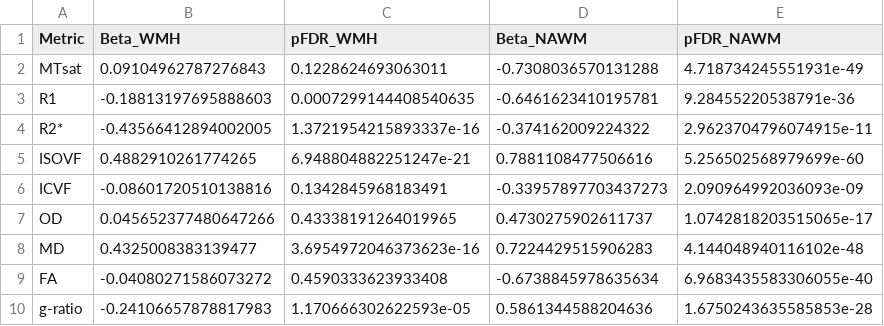
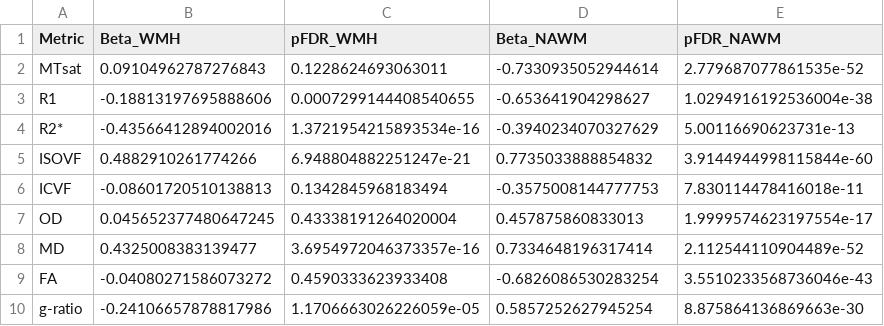
Before and after one commit to AurelieBussy/WMH_analyses, a CSV file: CSV_outputs/betas_WMH_NAWM_logVol_FDR_results.csv, drawn as a sheet.

```diff
--- a/CSV_outputs/betas_WMH_NAWM_logVol_FDR_results.csv
+++ b/CSV_outputs/betas_WMH_NAWM_logVol_FDR_results.csv
@@ -1,10 +1,10 @@
 Metric,Beta_WMH,pFDR_WMH,Beta_NAWM,pFDR_NAWM
-MTsat,0.09104962787276843,0.1228624693063011,-0.7308036570131288,4.718734245551931e-49
-R1,-0.18813197695888603,0.0007299144408540635,-0.6461623410195781,9.28455220538791e-36
-R2*,-0.43566412894002005,1.3721954215893337e-16,-0.374162009224322,2.9623704796074915e-11
-ISOVF,0.4882910261774265,6.948804882251247e-21,0.7881108477506616,5.256502568979699e-60
-ICVF,-0.08601720510138816,0.1342845968183491,-0.33957897703437273,2.090964992036093e-09
-OD,0.045652377480647266,0.43338191264019965,0.4730275902611737,1.0742818203515065e-17
-MD,0.4325008383139477,3.6954972046373623e-16,0.7224429515906283,4.144048940116102e-48
-FA,-0.04080271586073272,0.4590333623933408,-0.6738845978635634,6.9683435583306055e-40
-g-ratio,-0.24106657878817983,1.170666302622593e-05,0.5861344588204636,1.6750243635585853e-28
+MTsat,0.09104962787276843,0.1228624693063011,-0.7330935052944614,2.779687077861535e-52
+R1,-0.18813197695888606,0.0007299144408540655,-0.653641904298627,1.0294916192536004e-38
+R2*,-0.43566412894002016,1.3721954215893534e-16,-0.3940234070327629,5.00116690623731e-13
+ISOVF,0.4882910261774266,6.948804882251247e-21,0.7735033888854832,3.9144944998115844e-60
+ICVF,-0.08601720510138813,0.1342845968183494,-0.3575008144777753,7.830114478416018e-11
+OD,0.045652377480647245,0.43338191264020004,0.457875860833013,1.9999574623197554e-17
+MD,0.4325008383139477,3.6954972046373357e-16,0.7334648196317414,2.112544110904489e-52
+FA,-0.04080271586073272,0.4590333623933408,-0.6826086530283254,3.5510233568736046e-43
+g-ratio,-0.24106657878817986,1.1706663026226059e-05,0.5857252627945254,8.875864136869663e-30
```
Also changed, not shown: CSV_outputs/age_dunn_fdr_table.csv, CSV_outputs/betas_WMH_NAWM_zreg_vs_rawOLS_with_no_outlier_trim.csv, 53 other files.
